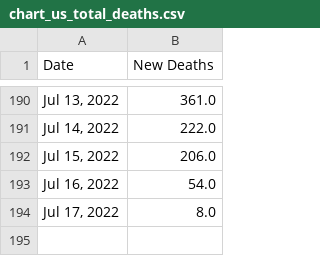
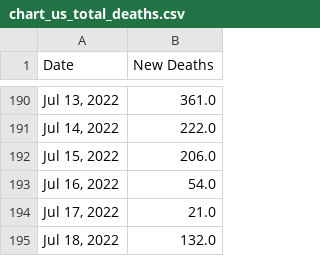
Before and after one commit to Pasin3ru/Tracking-COVID-19, a CSV file: _data/chart_us_total_deaths.csv, drawn as a sheet; only a part is shown, gaps mark what is left out.

```diff
--- a/_data/chart_us_total_deaths.csv
+++ b/_data/chart_us_total_deaths.csv
@@ -193,2 +193,3 @@ Date,New Deaths
 "Jul 16, 2022",54.0
-"Jul 17, 2022",8.0
+"Jul 17, 2022",21.0
+"Jul 18, 2022",132.0
```
Also changed, not shown: _data/chart_us_total_cases.csv, 16 other files.
